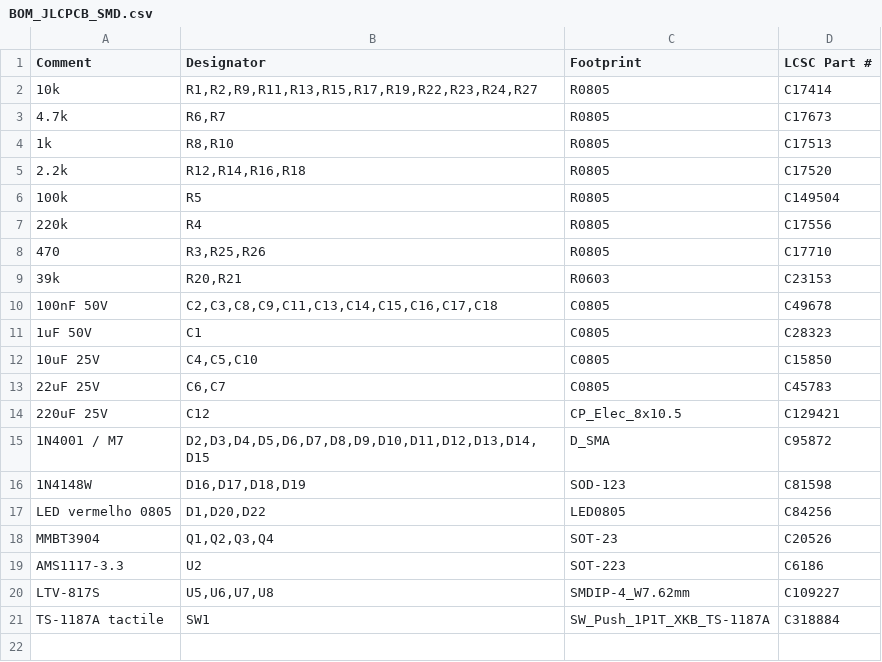
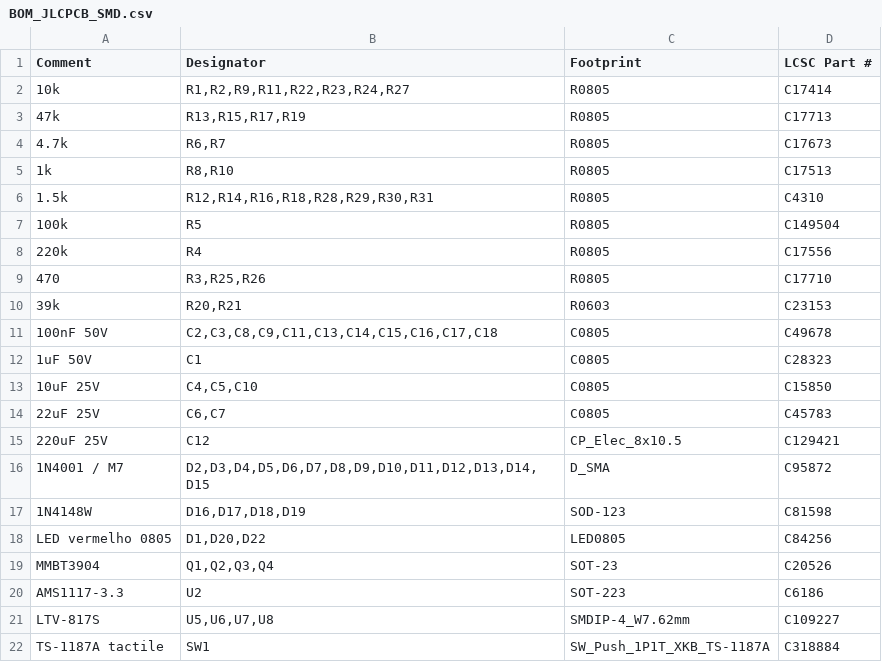
Before and after one commit to jeffersonpimenta/firmware, a CSV file: hardware/Irrigacao_mesh/BOM_JLCPCB_SMD.csv, drawn as a sheet.

```diff
--- a/hardware/Irrigacao_mesh/BOM_JLCPCB_SMD.csv
+++ b/hardware/Irrigacao_mesh/BOM_JLCPCB_SMD.csv
@@ -1,6 +1,7 @@
 Comment,Designator,Footprint,LCSC Part #
-10k,"R1,R2,R9,R11,R13,R15,R17,R19,R22,R23,R24,R27",R0805,C17414
+10k,"R1,R2,R9,R11,R22,R23,R24,R27",R0805,C17414
+47k,"R13,R15,R17,R19",R0805,C17713
 4.7k,"R6,R7",R0805,C17673
 1k,"R8,R10",R0805,C17513
-2.2k,"R12,R14,R16,R18",R0805,C17520
+1.5k,"R12,R14,R16,R18,R28,R29,R30,R31",R0805,C4310
 100k,"R5",R0805,C149504
```
Also changed, not shown: hardware/Irrigacao_mesh/CPL_JLCPCB.csv, 4 other files.
